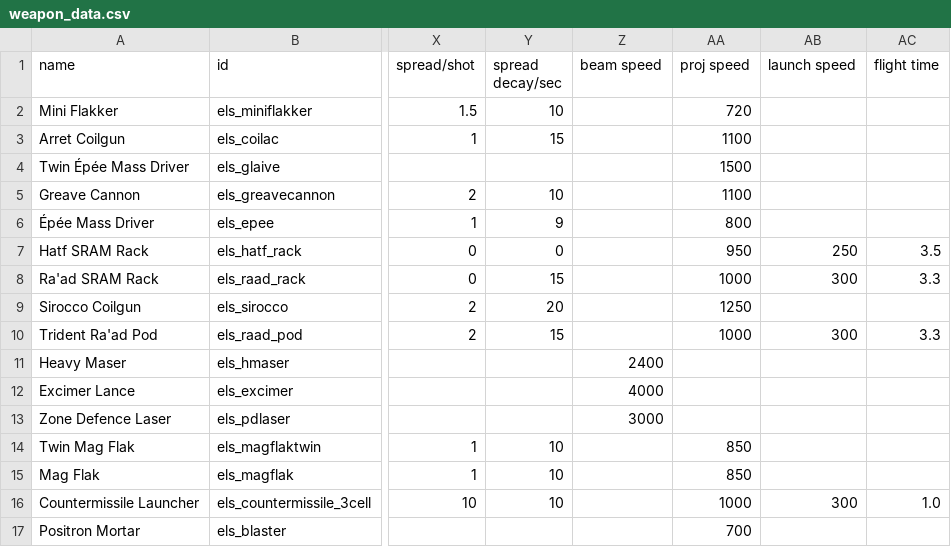
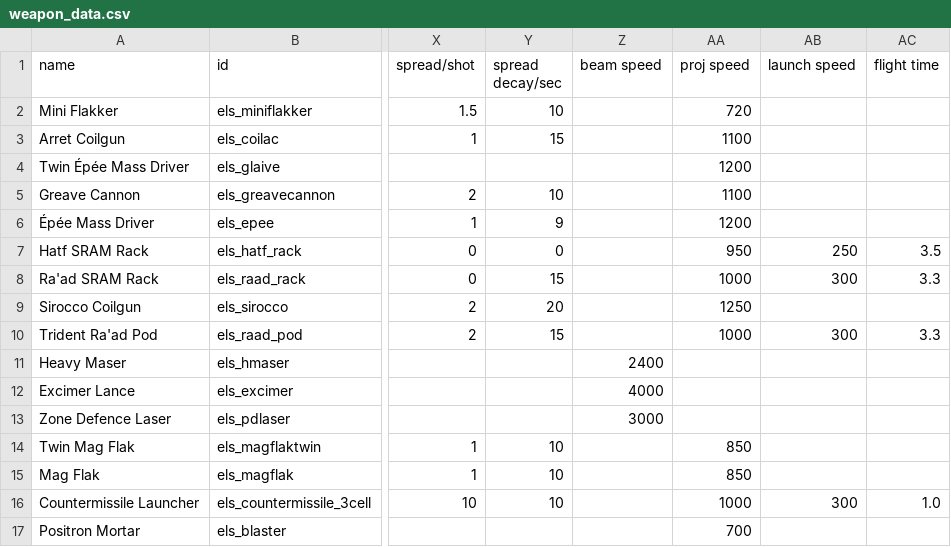
Before and after one commit to hawkw/els, a CSV file: data/weapons/weapon_data.csv, drawn as a sheet; only a part is shown, gaps mark what is left out; the diff names each change by its address in the sheet, - before the commit and + after, or states it on an @@ line.

```diff
--- a/data/weapons/weapon_data.csv
+++ b/data/weapons/weapon_data.csv
-AA4 (proj speed): 1500
+AA4 (proj speed): 1200
-AA6 (proj speed): 800
+AA6 (proj speed): 1200
```
